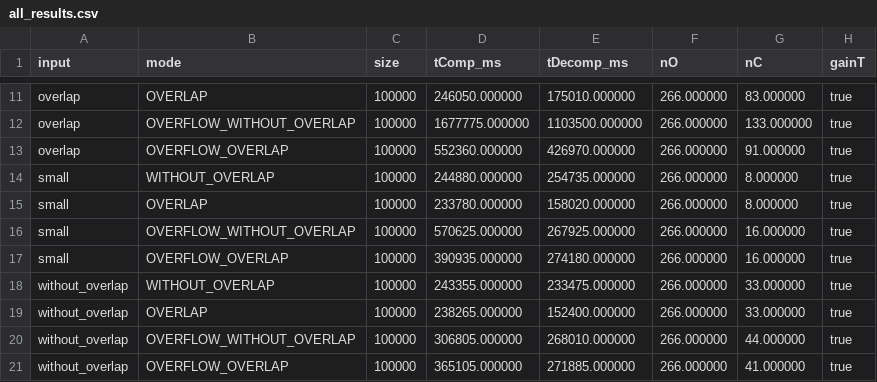
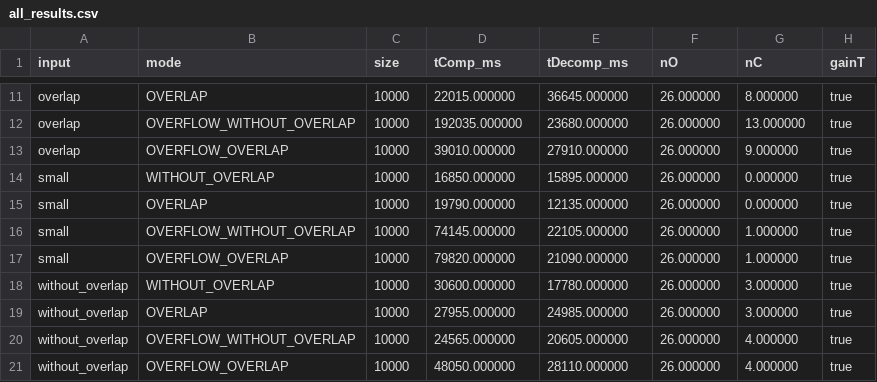
Before and after one commit to DeChab-Antoine/SE-project2025, a CSV file: results/all_results.csv, drawn as a sheet; only a part is shown, gaps mark what is left out; the diff covers the shown part only; the diff names each change by its address in the sheet, - before the commit and + after, or states it on an @@ line.

```diff
--- a/results/all_results.csv
+++ b/results/all_results.csv
-C11:C21 (size): 100000
+C11:C21 (size): 10000
-D11 (tComp_ms): 246050.000000
+D11 (tComp_ms): 22015.000000
-E11 (tDecomp_ms): 175010.000000
+E11 (tDecomp_ms): 36645.000000
-F11:F21 (nO): 266.000000
+F11:F21 (nO): 26.000000
-G11 (nC): 83.000000
+G11 (nC): 8.000000
-D12 (tComp_ms): 1677775.000000
+D12 (tComp_ms): 192035.000000
-E12 (tDecomp_ms): 1103500.000000
+E12 (tDecomp_ms): 23680.000000
-G12 (nC): 133.000000
+G12 (nC): 13.000000
-D13 (tComp_ms): 552360.000000
+D13 (tComp_ms): 39010.000000
-E13 (tDecomp_ms): 426970.000000
+E13 (tDecomp_ms): 27910.000000
-G13 (nC): 91.000000
+G13 (nC): 9.000000
-D14 (tComp_ms): 244880.000000
+D14 (tComp_ms): 16850.000000
-E14 (tDecomp_ms): 254735.000000
+E14 (tDecomp_ms): 15895.000000
-G14:G15 (nC): 8.000000
+G14:G15 (nC): 0.000000
-D15 (tComp_ms): 233780.000000
+D15 (tComp_ms): 19790.000000
-E15 (tDecomp_ms): 158020.000000
+E15 (tDecomp_ms): 12135.000000
-D16 (tComp_ms): 570625.000000
+D16 (tComp_ms): 74145.000000
-E16 (tDecomp_ms): 267925.000000
+E16 (tDecomp_ms): 22105.000000
-G16:G17 (nC): 16.000000
+G16:G17 (nC): 1.000000
-D17 (tComp_ms): 390935.000000
+D17 (tComp_ms): 79820.000000
-E17 (tDecomp_ms): 274180.000000
+E17 (tDecomp_ms): 21090.000000
-D18 (tComp_ms): 243355.000000
+D18 (tComp_ms): 30600.000000
-E18 (tDecomp_ms): 233475.000000
+E18 (tDecomp_ms): 17780.000000
-G18:G19 (nC): 33.000000
+G18:G19 (nC): 3.000000
-D19 (tComp_ms): 238265.000000
+D19 (tComp_ms): 27955.000000
-E19 (tDecomp_ms): 152400.000000
+E19 (tDecomp_ms): 24985.000000
-D20 (tComp_ms): 306805.000000
+D20 (tComp_ms): 24565.000000
-E20 (tDecomp_ms): 268010.000000
+E20 (tDecomp_ms): 20605.000000
-G20 (nC): 44.000000
+G20 (nC): 4.000000
-D21 (tComp_ms): 365105.000000
+D21 (tComp_ms): 48050.000000
-E21 (tDecomp_ms): 271885.000000
+E21 (tDecomp_ms): 28110.000000
-G21 (nC): 41.000000
+G21 (nC): 4.000000
```
Also changed, not shown: 2 added rows, 2 removed rows and 35 edited cells elsewhere in this file, 12 other files.
